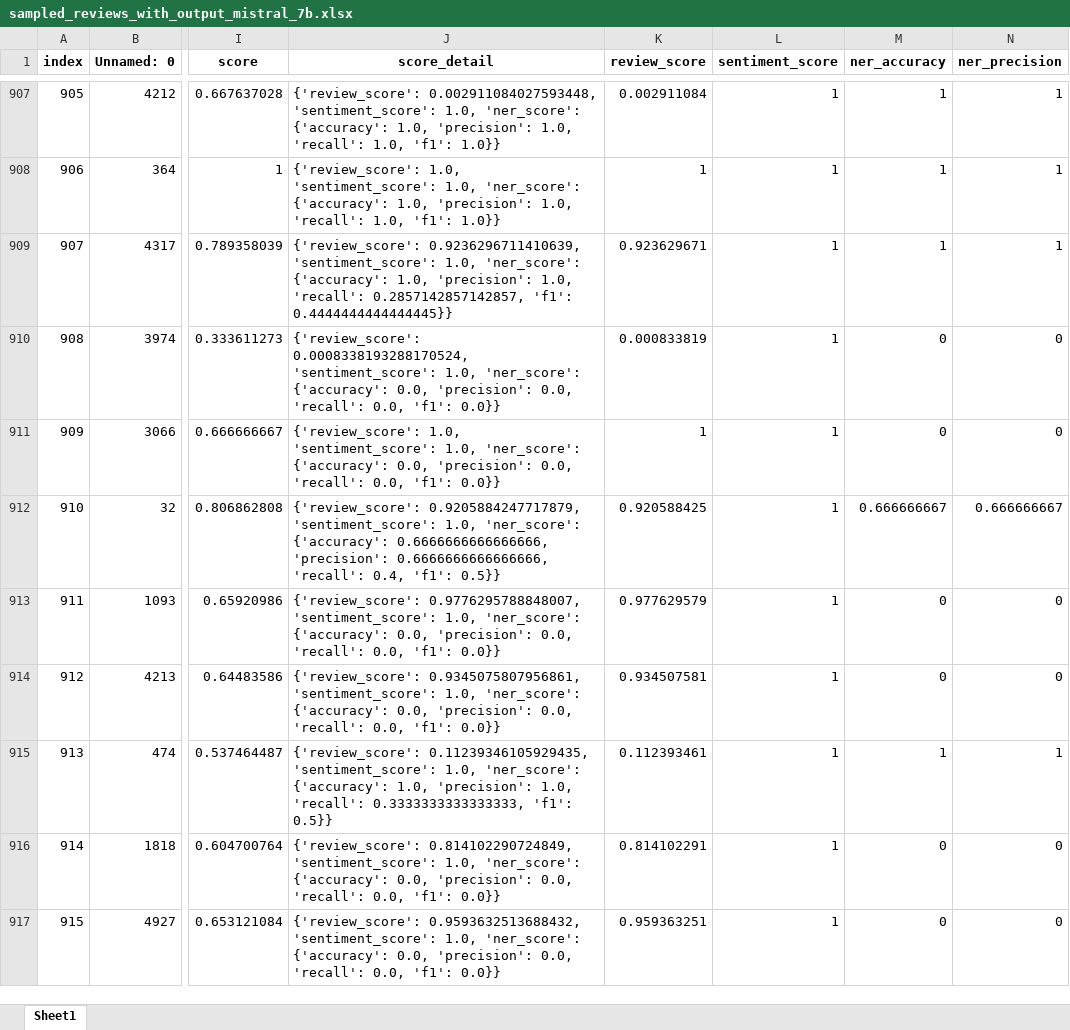
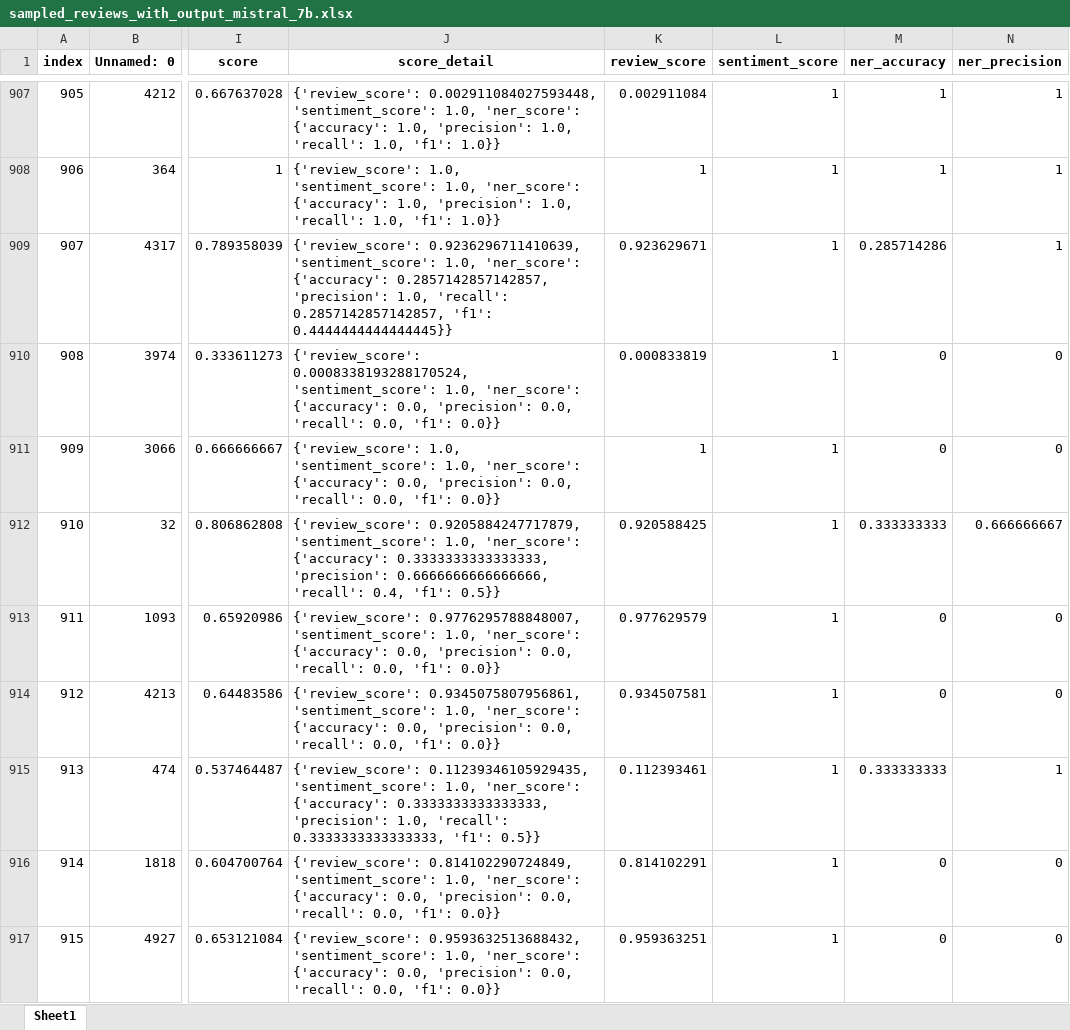
Before and after one commit to gozus19p/Comparative-Analysis-of-Prompt-Strategies-for-LLMs, an Excel workbook: resources/mistral_7b/sampled_reviews_with_output_mistral_7b.xlsx, sheet Sheet1, drawn as a sheet; only a part is shown, gaps mark what is left out; values as stored, in another font and other column widths than the file's, no borders; the diff covers the shown part only; the diff names each change by its address in the sheet, - before the commit and + after, or states it on an @@ line.

```diff
--- a/resources/mistral_7b/sampled_reviews_with_output_mistral_7b.xlsx (sheet Sheet1)
+++ b/resources/mistral_7b/sampled_reviews_with_output_mistral_7b.xlsx (sheet Sheet1)
-J909 (score_detail): …'ner_score': {'accuracy': 1.0, 'precision': 1.0,…
+J909 (score_detail): …'ner_score': {'accuracy': 0.2857142857142857, 'precision': 1.0,…
-M909 (ner_accuracy): 1
+M909 (ner_accuracy): 0.285714286
-J912 (score_detail): …'ner_score': {'accuracy': 0.6666666666666666, 'precision': 0.6666666666666666,…
+J912 (score_detail): …'ner_score': {'accuracy': 0.3333333333333333, 'precision': 0.6666666666666666,…
-M912 (ner_accuracy): 0.666666667
+M912 (ner_accuracy): 0.333333333
-J915 (score_detail): …'ner_score': {'accuracy': 1.0, 'precision': 1.0,…
+J915 (score_detail): …'ner_score': {'accuracy': 0.3333333333333333, 'precision': 1.0,…
-M915 (ner_accuracy): 1
+M915 (ner_accuracy): 0.333333333
```
Also changed, not shown: 661 edited cells elsewhere in this sheet, resources/mistral_7b/sampled_reviews_with_output_multicall_mistral_7b.xlsx, resources/phi3_medium/sampled_reviews_with_output_multicall_phi3_medium.xlsx, 55 other files.
